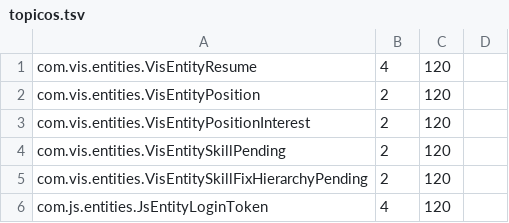
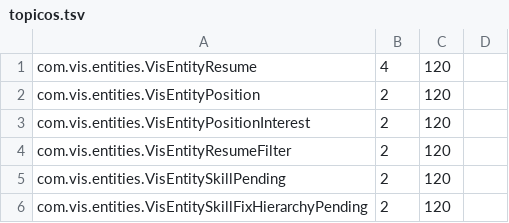
Before and after one commit to onias-site/jobsnow_workspace, a TSV file: documentation/deploy/topicos.tsv, drawn as a sheet; only a part is shown; the shorter side is filled out with more unchanged rows; the diff names each change by its address in the sheet, - before the commit and + after, or states it on an @@ line.

```diff
--- a/documentation/deploy/topicos.tsv
+++ b/documentation/deploy/topicos.tsv
+row 4: com.vis.entities.VisEntityResumeFilter | 2 | 120
```
Also changed, not shown: .claude/skills/ccp-transporte-para-producao/entidades.tsv, 1 other file.
